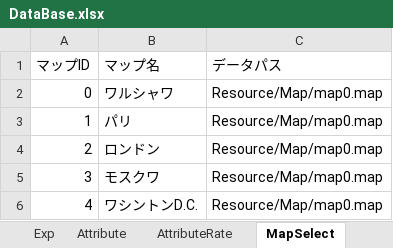
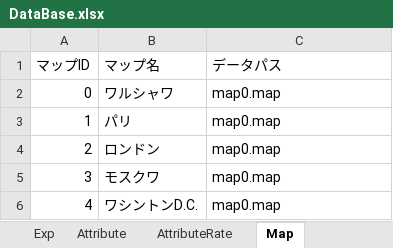
Before and after one commit to nagisa2039/Commander, an Excel workbook: Resource/DataBase/DataBase.xlsx, sheet Map, drawn as a sheet; values as stored, in another font and other column widths than the file's, no borders; the diff names each change by its address in the sheet, - before the commit and + after, or states it on an @@ line.

```diff
--- a/Resource/DataBase/DataBase.xlsx (sheet Map)
+++ b/Resource/DataBase/DataBase.xlsx (sheet Map)
-sheet tab: MapSelect
+sheet tab: Map
-C2:C6 (データパス): Resource/Map/map0.map
+C2:C6 (データパス): map0.map
```
Also changed, not shown: 21 other files.
